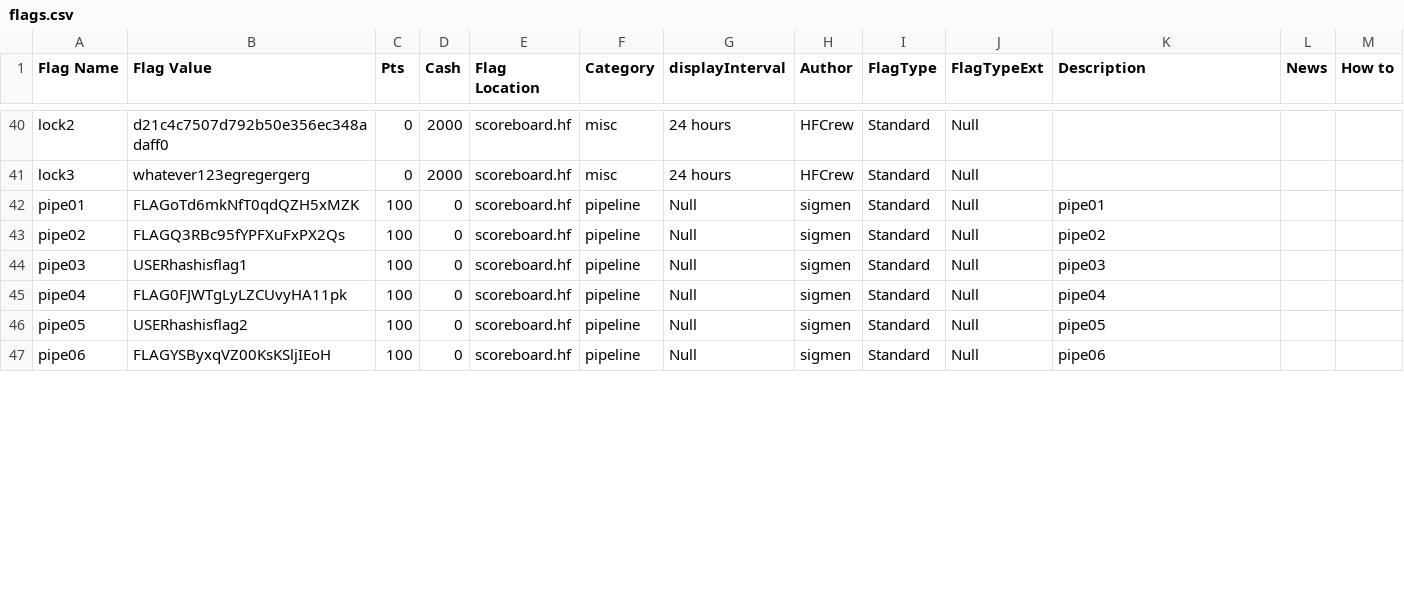
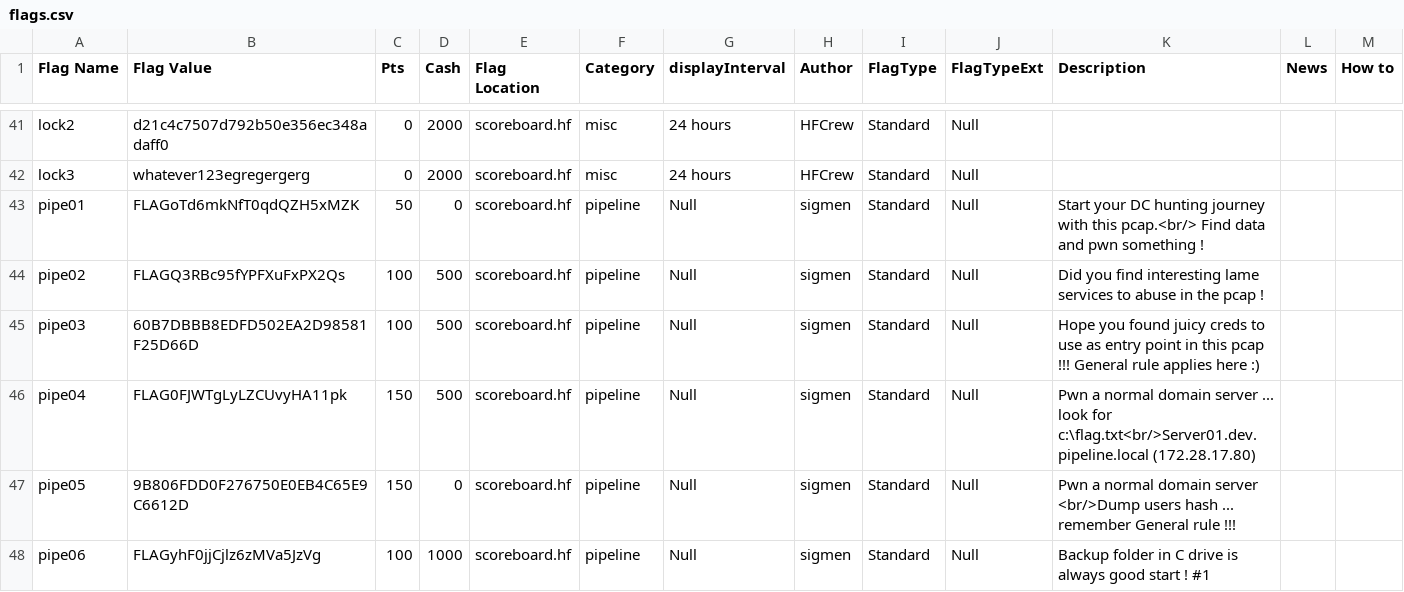
Before and after one commit to hackfestca/hfscoreboard, a CSV file: import/flags.csv, drawn as a sheet; only a part is shown, gaps mark what is left out; the diff covers the shown part only.

Commit message:
Updated import data

```diff
--- a/import/flags.csv
+++ b/import/flags.csv
@@ -61,7 +57,7 @@ lock2,d21c4c7507d792b50e356ec348adaff0,0,2000,scoreboard.hf,misc,24 hours,HFCrew
 lock3,whatever123egregergerg,0,2000,scoreboard.hf,misc,24 hours,HFCrew,Standard,Null,,,
-pipe01,FLAGoTd6mkNfT0qdQZH5xMZK,100,0,scoreboard.hf,pipeline,Null,sigmen,Standard,Null,pipe01,,
-pipe02,FLAGQ3RBc95fYPFXuFxPX2Qs,100,0,scoreboard.hf,pipeline,Null,sigmen,Standard,Null,pipe02,,
-pipe03,USERhashisflag1,100,0,scoreboard.hf,pipeline,Null,sigmen,Standard,Null,pipe03,,
-pipe04,FLAG0FJWTgLyLZCUvyHA11pk,100,0,scoreboard.hf,pipeline,Null,sigmen,Standard,Null,pipe04,,
-pipe05,USERhashisflag2,100,0,scoreboard.hf,pipeline,Null,sigmen,Standard,Null,pipe05,,
-pipe06,FLAGYSByxqVZ00KsKSljIEoH,100,0,scoreboard.hf,pipeline,Null,sigmen,Standard,Null,pipe06,,
+pipe01,FLAGoTd6mkNfT0qdQZH5xMZK,50,0,scoreboard.hf,pipeline,Null,sigmen,Standard,Null,Start your DC hunting journey with this pcap.<br/> Find data and pwn something !,,
+pipe02,FLAGQ3RBc95fYPFXuFxPX2Qs,100,500,scoreboard.hf,pipeline,Null,sigmen,Standard,Null,Did you find interesting lame services to abuse in the pcap !,,
+pipe03,60B7DBBB8EDFD502EA2D98581F25D66D,100,500,scoreboard.hf,pipeline,Null,sigmen,Standard,Null,Hope you found juicy creds to use as entry point in this pcap !!! General rule applies here :),,
+pipe04,FLAG0FJWTgLyLZCUvyHA11pk,150,500,scoreboard.hf,pipeline,Null,sigmen,Standard,Null,Pwn a normal domain server ... look for c:\flag.txt<br/>Server01.dev.pipeline.local (172.28.17.80),,
+pipe05,9B806FDD0F276750E0EB4C65E9C6612D,150,0,scoreboard.hf,pipeline,Null,sigmen,Standard,Null,Pwn a normal domain server <br/>Dump users hash ... remember General rule !!!,,
+pipe06,FLAGyhF0jjCjlz6zMVa5JzVg,100,1000,scoreboard.hf,pipeline,Null,sigmen,Standard,Null,Backup folder in C drive is always good start ! #1,,
```
Also changed, not shown: 2 added rows and 73 edited cells elsewhere in this file, import/blackMarketItems.csv, import/teams.csv.
